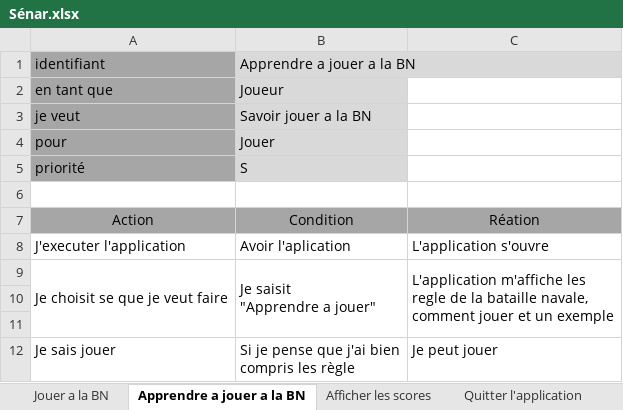
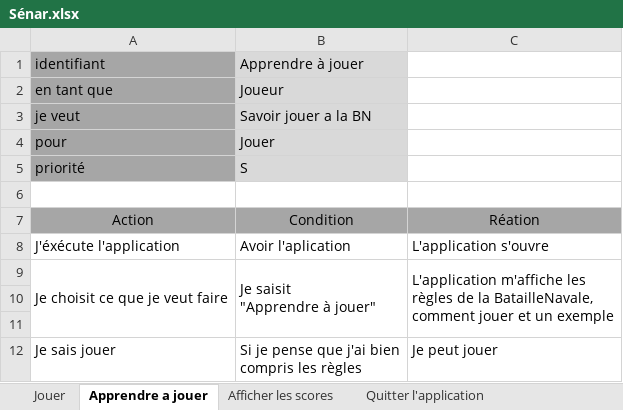
Before and after one commit to PierrotMetille/BatailleNaval, an Excel workbook: Documentation/Sénar.xlsx, sheet Apprendre a jouer, drawn as a sheet; values as stored, in another font and other column widths than the file's, no borders; ↵ is a line break in a cell; the diff names each change by its address in the sheet, - before the commit and + after, or states it on an @@ line.

```diff
--- a/Documentation/Sénar.xlsx (sheet Apprendre a jouer)
+++ b/Documentation/Sénar.xlsx (sheet Apprendre a jouer)
-sheet tab: Jouer a la BN
+sheet tab: Jouer
-sheet tab: Apprendre a jouer a la BN
+sheet tab: Apprendre a jouer
-B1: Apprendre a jouer a la BN
+B1: Apprendre à jouer
-A8: J'executer l'application
+A8: J'éxécute l'application
-A9: Je choisit se que je veut faire
+A9: Je choisit ce que je veut faire
-B9: Je saisit ↵ "Apprendre a jouer"
+B9: Je saisit ↵ "Apprendre à jouer"
-C9: …m'affiche les ↵ regle de la bataille navale, ↵ comment jouer…
+C9: …m'affiche les ↵ règles de la BatailleNavale, ↵ comment jouer…
-B12: Si je pense que j'ai bien ↵ compris les règle
+B12: Si je pense que j'ai bien ↵ compris les règles
```
Also changed, not shown: sheet Jouer, sheet Quitter l'application, sheet Afficher les scores, Documentation/Journal de bord.xlsx, Documentation/Journal de travail.xlsm, 3 other files.
